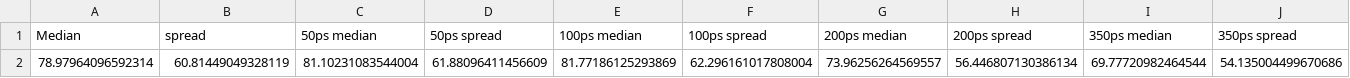
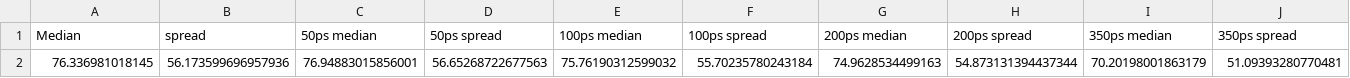
Before and after one commit to AntonKristensen/PicoTDC, a CSV file: Simulations/Spectrum/results.csv, drawn as a sheet.

```diff
--- a/Simulations/Spectrum/results.csv
+++ b/Simulations/Spectrum/results.csv
@@ -1,2 +1,2 @@
 Median, spread, 50ps median, 50ps spread, 100ps median, 100ps spread, 200ps median, 200ps spread, 350ps median, 350ps spread
-78.97964096592314, 60.81449049328119, 81.10231083544004, 61.88096411456609, 81.77186125293869, 62.296161017808004, 73.96256264569557, 56.446807130386134, 69.77720982464544, 54.135004499670686
+76.336981018145, 56.173599696957936, 76.94883015856001, 56.65268722677563, 75.76190312599032, 55.70235780243184, 74.9628534499163, 54.873131394437344, 70.20198001863179, 51.09393280770481
```
Also changed, not shown: 9 other files.
